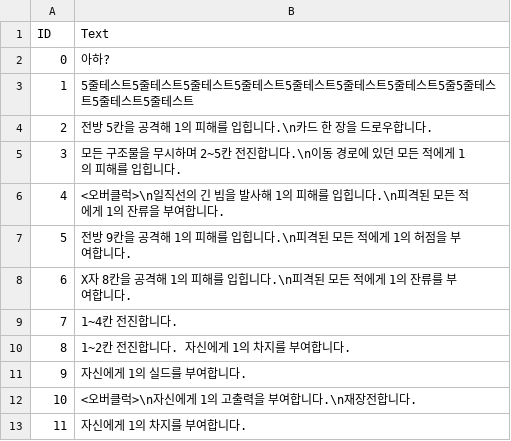
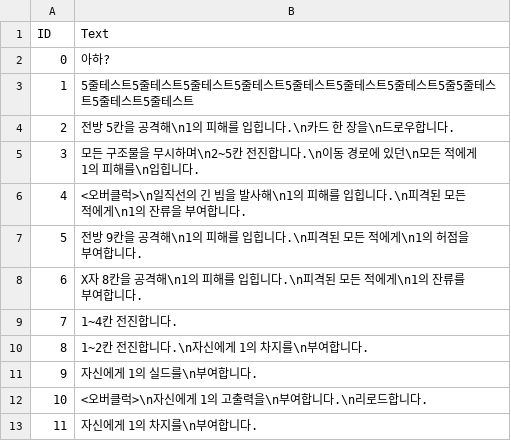
Before and after one commit to SeongU01/GA_6th_2Q_Project, a CSV file: Client/Resources/Data/Card/OptionText.csv, drawn as a sheet.

```diff
--- a/Client/Resources/Data/Card/OptionText.csv
+++ b/Client/Resources/Data/Card/OptionText.csv
@@ -3,11 +3,11 @@
 1,5줄테스트5줄테스트5줄테스트5줄테스트5줄테스트5줄테스트5줄테스트5줄5줄테스트5줄테스트5줄테스트
-2,전방 5칸을 공격해 1의 피해를 입힙니다.\n카드 한 장을 드로우합니다.
-3,모든 구조물을 무시하며 2~5칸 전진합니다.\n이동 경로에 있던 모든 적에게 1의 피해를 입힙니다.
-4,<오버클럭>\n일직선의 긴 빔을 발사해 1의 피해를 입힙니다.\n피격된 모든 적에게 1의 잔류을 부여합니다.
-5,전방 9칸을 공격해 1의 피해를 입힙니다.\n피격된 모든 적에게 1의 허점을 부여합니다.
-6,X자 8칸을 공격해 1의 피해를 입힙니다.\n피격된 모든 적에게 1의 잔류를 부여합니다.
+2,전방 5칸을 공격해\n1의 피해를 입힙니다.\n카드 한 장을\n드로우합니다.
+3,모든 구조물을 무시하며\n2~5칸 전진합니다.\n이동 경로에 있던\n모든 적에게 1의 피해를\n입힙니다.
+4,<오버클럭>\n일직선의 긴 빔을 발사해\n1의 피해를 입힙니다.\n피격된 모든 적에게\n1의 잔류을 부여합니다.
+5,전방 9칸을 공격해\n1의 피해를 입힙니다.\n피격된 모든 적에게\n1의 허점을 부여합니다.
+6,X자 8칸을 공격해\n1의 피해를 입힙니다.\n피격된 모든 적에게\n1의 잔류를 부여합니다.
 7,1~4칸 전진합니다.
-8,1~2칸 전진합니다. 자신에게 1의 차지를 부여합니다.
-9,자신에게 1의 실드를 부여합니다.
-10,<오버클럭>\n자신에게 1의 고출력을 부여합니다.\n재장전합니다.
-11,자신에게 1의 차지를 부여합니다.
+8,1~2칸 전진합니다.\n자신에게 1의 차지를\n부여합니다.
+9,자신에게 1의 실드를\n부여합니다.
+10,<오버클럭>\n자신에게 1의 고출력을\n부여합니다.\n리로드합니다.
+11,자신에게 1의 차지를\n부여합니다.
```
Also changed, not shown: Client/Resources/Data/ToolTip/ToolTip.csv, 26 other files.
